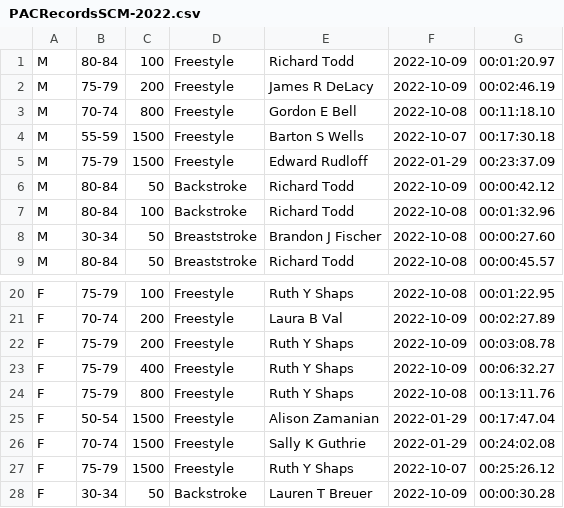
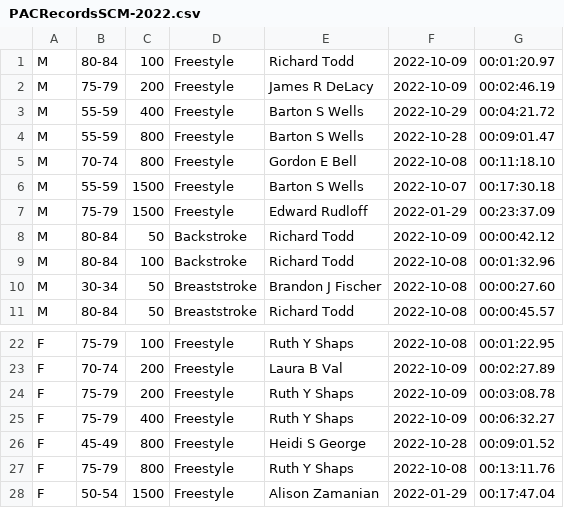
Before and after one commit to bobup/PMSTopTen, a CSV file: SeasonData/Season-2022/SourceData-2022/PACRecordsSCM-2022.csv, drawn as a sheet; only a part is shown, gaps mark what is left out; the shorter side is filled out with more unchanged rows.

```diff
--- a/SeasonData/Season-2022/SourceData-2022/PACRecordsSCM-2022.csv
+++ b/SeasonData/Season-2022/SourceData-2022/PACRecordsSCM-2022.csv
@@ -2,2 +2,4 @@ M,80-84,100,Freestyle,Richard Todd,2022-10-09,00:01:20.97,
 M,75-79,200,Freestyle,James R DeLacy,2022-10-09,00:02:46.19,
+M,55-59,400,Freestyle,Barton S Wells,2022-10-29,00:04:21.72,
+M,55-59,800,Freestyle,Barton S Wells,2022-10-28,00:09:01.47,
 M,70-74,800,Freestyle,Gordon E Bell,2022-10-08,00:11:18.10,
@@ -23,2 +25,3 @@ F,75-79,200,Freestyle,Ruth Y Shaps,2022-10-09,00:03:08.78,
 F,75-79,400,Freestyle,Ruth Y Shaps,2022-10-09,00:06:32.27,
+F,45-49,800,Freestyle,Heidi S George,2022-10-28,00:09:01.52,
 F,75-79,800,Freestyle,Ruth Y Shaps,2022-10-08,00:13:11.76,
```
Also changed, not shown: SeasonData/Season-2022/SourceData-2022/PACRecordsLCM-2022.csv, SeasonData/Season-2022/SourceData-2022/PACTOP10SCY-2022.csv, 24 other files.
